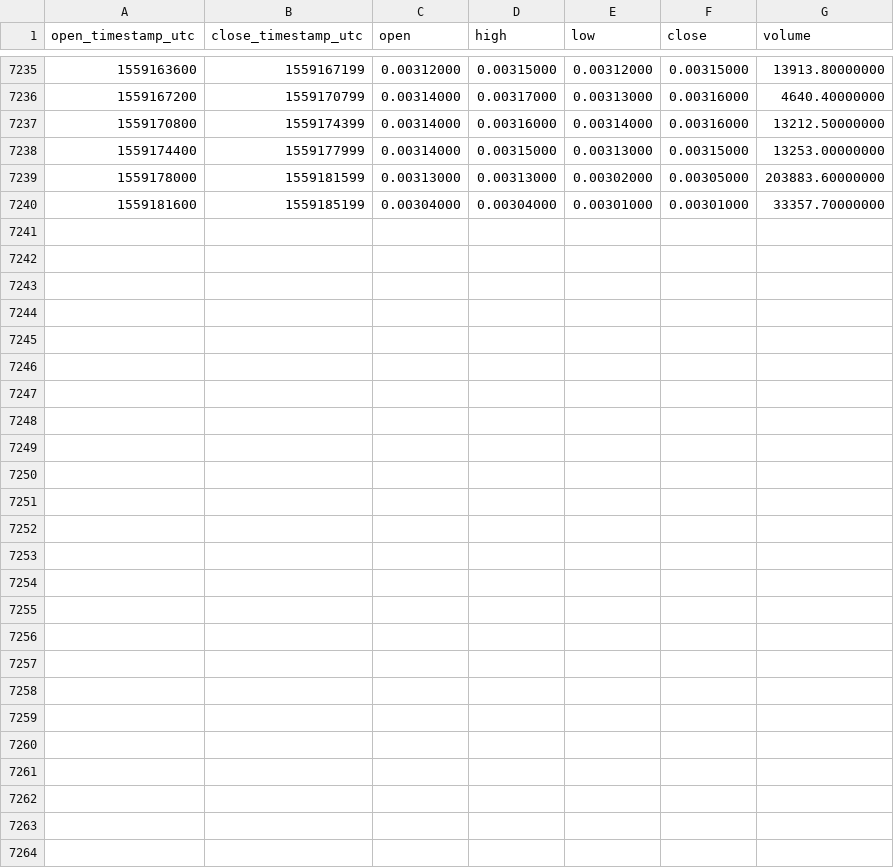
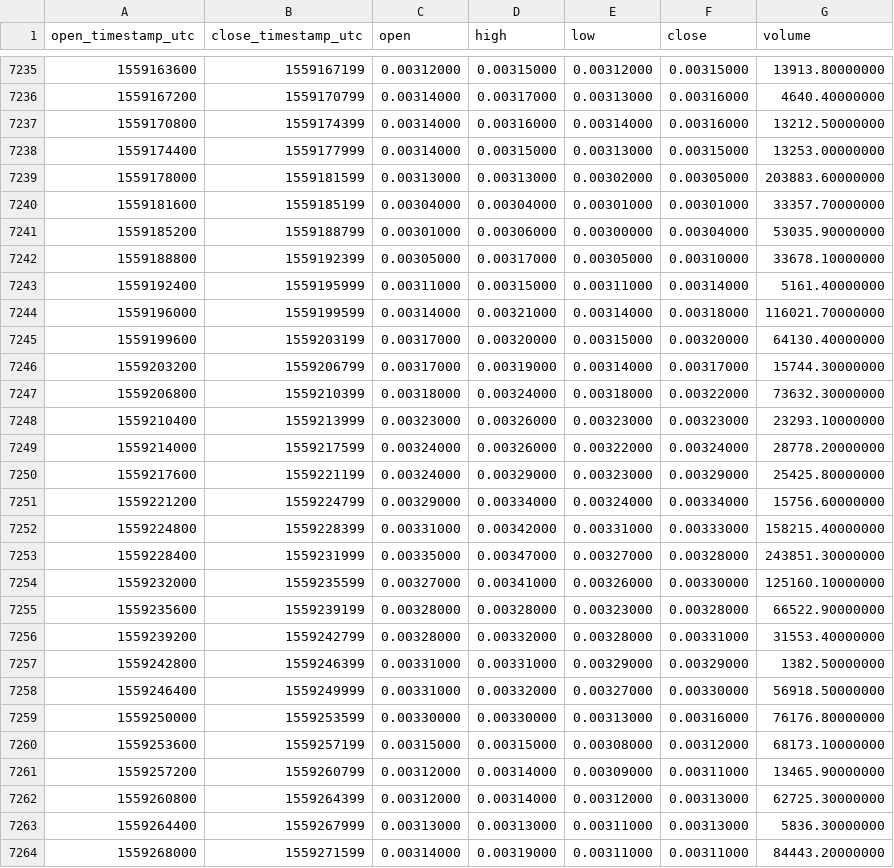
Before and after one commit to cryptobigbro/binance-POLYBNB, a CSV file: binance-POLYBNB-1h.csv, drawn as a sheet; only a part is shown, gaps mark what is left out.

Commit message:
Update OHLCV data.

```diff
--- a/binance-POLYBNB-1h.csv
+++ b/binance-POLYBNB-1h.csv
@@ -7240 +7240,25 @@ open_timestamp_utc,close_timestamp_utc,open,high,low,close,volume
 1559181600,1559185199,0.00304000,0.00304000,0.00301000,0.00301000,33357.70000000
+1559185200,1559188799,0.00301000,0.00306000,0.00300000,0.00304000,53035.90000000
+1559188800,1559192399,0.00305000,0.00317000,0.00305000,0.00310000,33678.10000000
+1559192400,1559195999,0.00311000,0.00315000,0.00311000,0.00314000,5161.40000000
+1559196000,1559199599,0.00314000,0.00321000,0.00314000,0.00318000,116021.70000000
+1559199600,1559203199,0.00317000,0.00320000,0.00315000,0.00320000,64130.40000000
+1559203200,1559206799,0.00317000,0.00319000,0.00314000,0.00317000,15744.30000000
+1559206800,1559210399,0.00318000,0.00324000,0.00318000,0.00322000,73632.30000000
+1559210400,1559213999,0.00323000,0.00326000,0.00323000,0.00323000,23293.10000000
+1559214000,1559217599,0.00324000,0.00326000,0.00322000,0.00324000,28778.20000000
+1559217600,1559221199,0.00324000,0.00329000,0.00323000,0.00329000,25425.80000000
+1559221200,1559224799,0.00329000,0.00334000,0.00324000,0.00334000,15756.60000000
+1559224800,1559228399,0.00331000,0.00342000,0.00331000,0.00333000,158215.40000000
+1559228400,1559231999,0.00335000,0.00347000,0.00327000,0.00328000,243851.30000000
+1559232000,1559235599,0.00327000,0.00341000,0.00326000,0.00330000,125160.10000000
+1559235600,1559239199,0.00328000,0.00328000,0.00323000,0.00328000,66522.90000000
+1559239200,1559242799,0.00328000,0.00332000,0.00328000,0.00331000,31553.40000000
+1559242800,1559246399,0.00331000,0.00331000,0.00329000,0.00329000,1382.50000000
+1559246400,1559249999,0.00331000,0.00332000,0.00327000,0.00330000,56918.50000000
+1559250000,1559253599,0.00330000,0.00330000,0.00313000,0.00316000,76176.80000000
+1559253600,1559257199,0.00315000,0.00315000,0.00308000,0.00312000,68173.10000000
+1559257200,1559260799,0.00312000,0.00314000,0.00309000,0.00311000,13465.90000000
+1559260800,1559264399,0.00312000,0.00314000,0.00312000,0.00313000,62725.30000000
+1559264400,1559267999,0.00313000,0.00313000,0.00311000,0.00313000,5836.30000000
+1559268000,1559271599,0.00314000,0.00319000,0.00311000,0.00311000,84443.20000000
```
Also changed, not shown: binance-POLYBNB-1d.csv.
